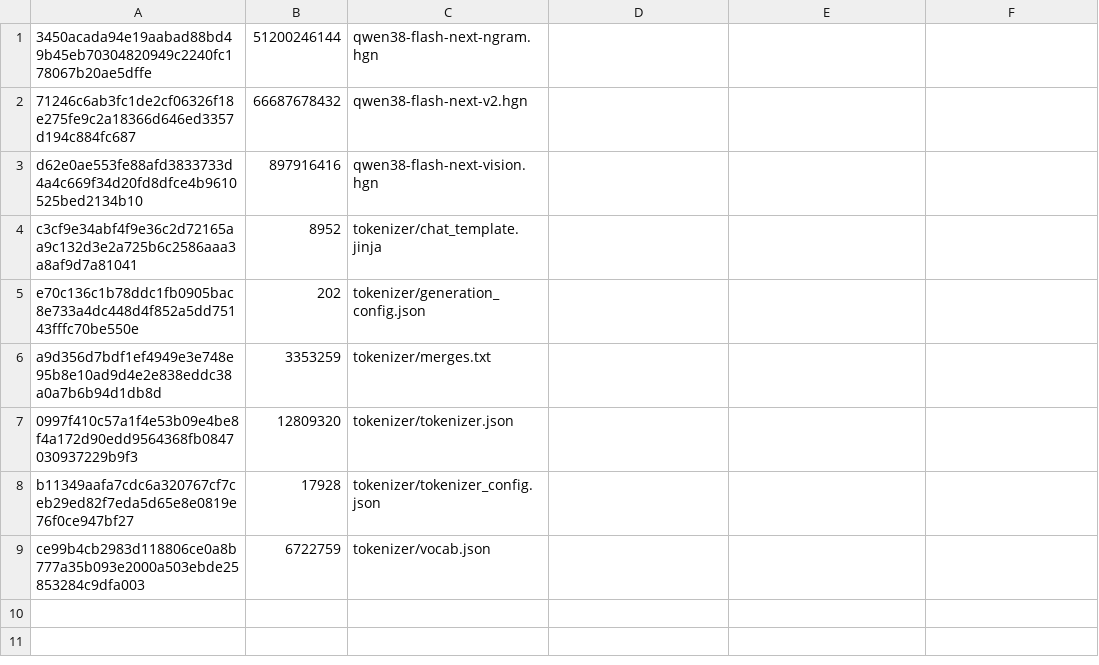
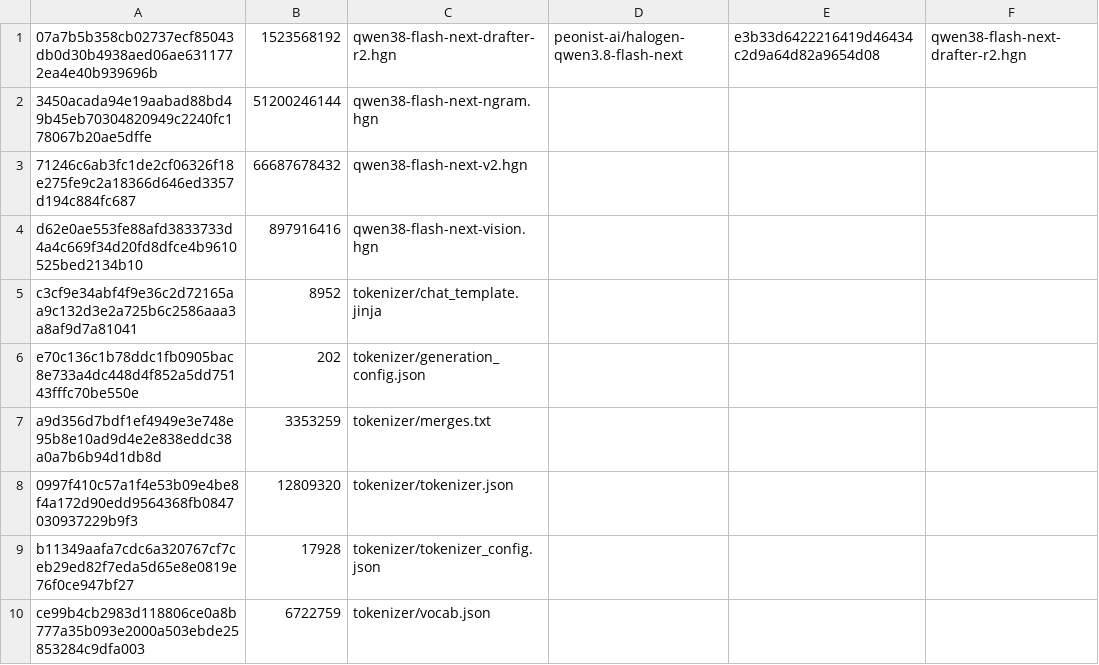
Before and after one commit to bogdan-d/strix-halo-inference, a TSV file: config/halogen-files.tsv, drawn as a sheet; the diff names each change by its address in the sheet, - before the commit and + after, or states it on an @@ line.

Commit message:
feat: update engines to Halogen 0.20.6, Gufo 0.35.0, Strixite 0.7.1
Pin the new images and add Halogen's drafter-r2 draft head to every
Halogen weight manifest so it loads beside each checkpoint. Record the
November 17 checks, catalogue Gufo's new NPU modes and refresh the
current-version references in the docs.

```diff
--- a/config/halogen-files.tsv
+++ b/config/halogen-files.tsv
+row 1: 07a7b5b358cb02737ecf85043db0d30b4938aed06ae6311772ea4e40b939696b | 1523568192 | qwen38-flash-next-drafter-r2.hgn | peonist-ai/halogen-qwen3.8-flash-next | e3b33d6422216419d46434c2d9a64d82a9654d08 | qwen38-flash-next-drafter-r2.hgn
```
Also changed, not shown: config/weights/halogen-abliterated-ht43.tsv, config/weights/halogen-abliterated-r2.tsv, 12 other files.
